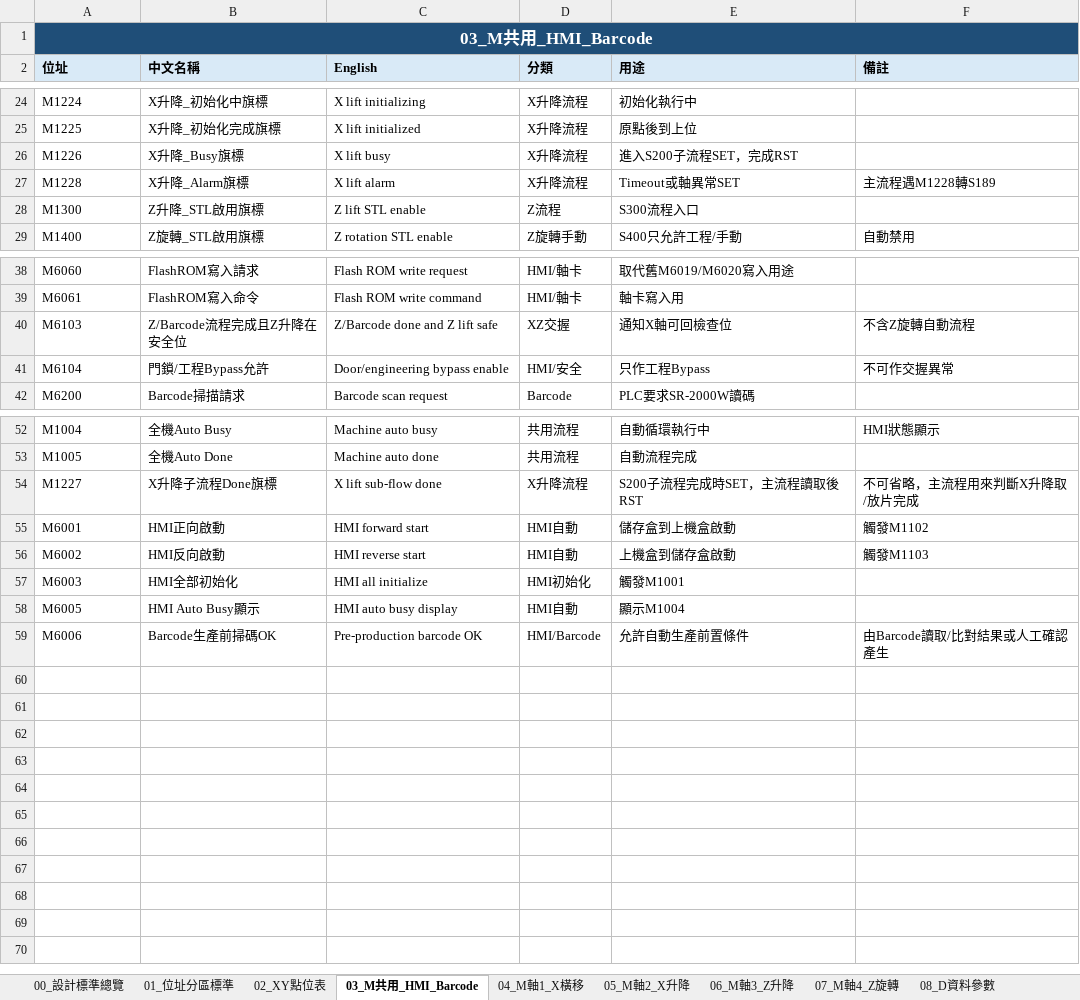
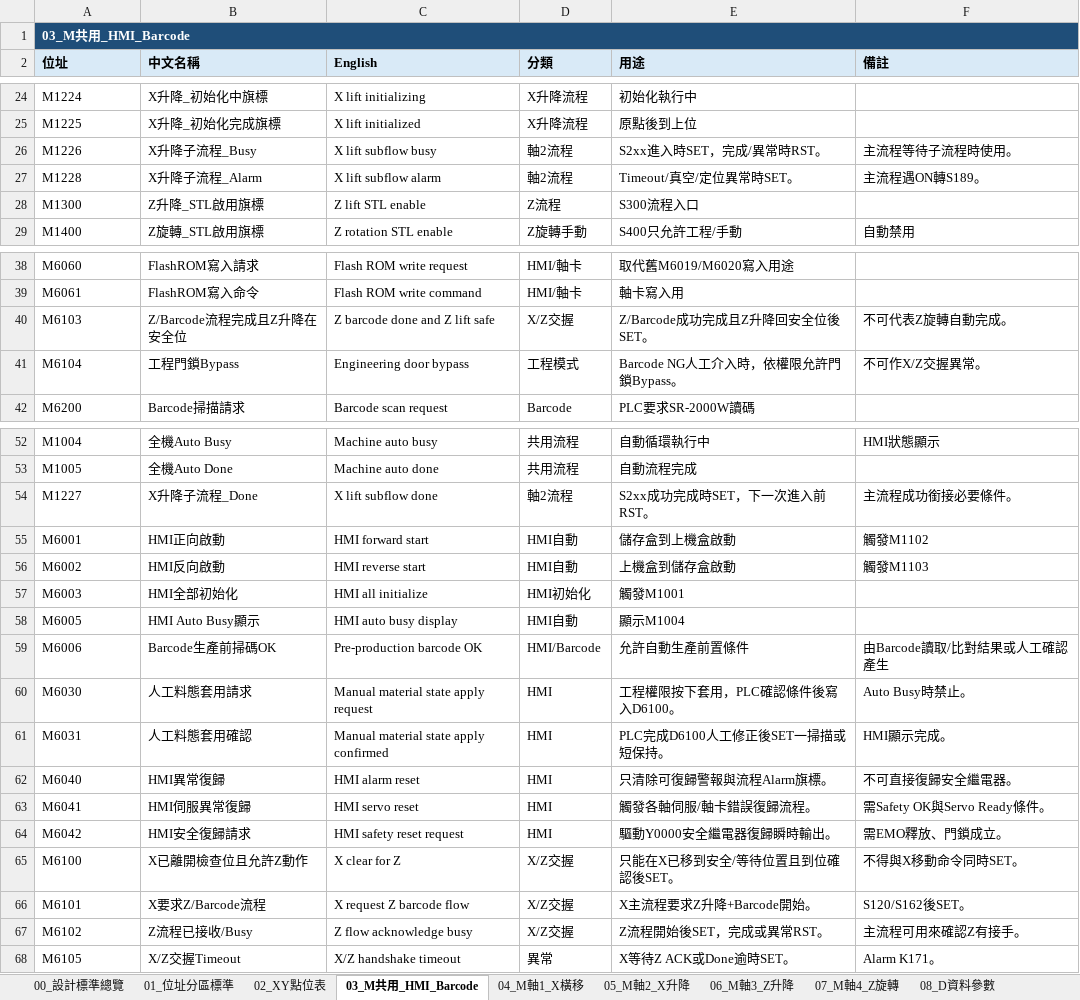
Before and after one commit to saikuomoney-ui/1234, an Excel workbook: docs/PTC_Mask_Transfer_PLC_HMI_Design.xlsx, sheet 03_M共用_HMI_Barcode, drawn as a sheet; only a part is shown, gaps mark what is left out; values as stored, in another font and other column widths than the file's, no borders; the diff names each change by its address in the sheet, - before the commit and + after, or states it on an @@ line.

```diff
--- a/docs/PTC_Mask_Transfer_PLC_HMI_Design.xlsx (sheet 03_M共用_HMI_Barcode)
+++ b/docs/PTC_Mask_Transfer_PLC_HMI_Design.xlsx (sheet 03_M共用_HMI_Barcode)
@@ A1 text size: smaller, alignment: center → left @@
-B1:F1 fill: none
+B1:F1 fill: #1F4E79
-B26 (中文名稱): X升降_Busy旗標
+B26 (中文名稱): X升降子流程_Busy
-C26 (English): X lift busy
+C26 (English): X lift subflow busy
-D26:D27 (分類): X升降流程
+D26:D27 (分類): 軸2流程
-E26 (用途): 進入S200子流程SET，完成RST
+E26 (用途): S2xx進入時SET，完成/異常時RST。
-F26 (備註): (empty)
+F26 (備註): 主流程等待子流程時使用。
-B27 (中文名稱): X升降_Alarm旗標
+B27 (中文名稱): X升降子流程_Alarm
-C27 (English): X lift alarm
+C27 (English): X lift subflow alarm
-E27 (用途): Timeout或軸異常SET
+E27 (用途): Timeout/真空/定位異常時SET。
-F27 (備註): 主流程遇M1228轉S189
+F27 (備註): 主流程遇ON轉S189。
-C40 (English): Z/Barcode done and Z lift safe
+C40 (English): Z barcode done and Z lift safe
-D40 (分類): XZ交握
+D40 (分類): X/Z交握
-E40 (用途): 通知X軸可回檢查位
+E40 (用途): Z/Barcode成功完成且Z升降回安全位後SET。
-F40 (備註): 不含Z旋轉自動流程
+F40 (備註): 不可代表Z旋轉自動完成。
-B41 (中文名稱): 門鎖/工程Bypass允許
+B41 (中文名稱): 工程門鎖Bypass
-C41 (English): Door/engineering bypass enable
+C41 (English): Engineering door bypass
-D41 (分類): HMI/安全
+D41 (分類): 工程模式
-E41 (用途): 只作工程Bypass
+E41 (用途): Barcode NG人工介入時，依權限允許門鎖Bypass。
-F41 (備註): 不可作交握異常
+F41 (備註): 不可作X/Z交握異常。
-B54 (中文名稱): X升降子流程Done旗標
+B54 (中文名稱): X升降子流程_Done
-C54 (English): X lift sub-flow done
+C54 (English): X lift subflow done
-D54 (分類): X升降流程
+D54 (分類): 軸2流程
-E54 (用途): S200子流程完成時SET，主流程讀取後RST
+E54 (用途): S2xx成功完成時SET，下一次進入前RST。
-F54 (備註): 不可省略，主流程用來判斷X升降取/放片完成
+F54 (備註): 主流程成功銜接必要條件。
+row 60: M6030 | 人工料態套用請求 | Manual material state apply request | HMI | 工程權限按下套用，PLC確認條件後寫入D6100。 | Auto Busy時禁止。
+row 61: M6031 | 人工料態套用確認 | Manual material state apply confirmed | HMI | PLC完成D6100人工修正後SET一掃描或短保持。 | HMI顯示完成。
+row 62: M6040 | HMI異常復歸 | HMI alarm reset | HMI | 只清除可復歸警報與流程Alarm旗標。 | 不可直接復歸安全繼電器。
+row 63: M6041 | HMI伺服異常復歸 | HMI servo reset | HMI | 觸發各軸伺服/軸卡錯誤復歸流程。 | 需Safety OK與Servo Ready條件。
+row 64: M6042 | HMI安全復歸請求 | HMI safety reset request | HMI | 驅動Y0000安全繼電器復歸瞬時輸出。 | 需EMO釋放、門鎖成立。
+row 65: M6100 | X已離開檢查位且允許Z動作 | X clear for Z | X/Z交握 | 只能在X已移到安全/等待位置且到位確認後SET。 | 不得與X移動命令同時SET。
+row 66: M6101 | X要求Z/Barcode流程 | X request Z barcode flow | X/Z交握 | X主流程要求Z升降+Barcode開始。 | S120/S162後SET。
+row 67: M6102 | Z流程已接收/Busy | Z flow acknowledge busy | X/Z交握 | Z流程開始後SET，完成或異常RST。 | 主流程可用來確認Z有接手。
+row 68: M6105 | X/Z交握Timeout | X/Z handshake timeout | 異常 | X等待Z ACK或Done逾時SET。 | Alarm K171。
```
Also changed, not shown: sheet 08_D資料參數, sheet 10_流程_X橫移_S100_S150, sheet 15_異常警報標準, sheet 11_流程_X升降_S200, sheet 02_XY點位表, sheet 14_HMI畫面標準, 4 more sheets, other sheet tabs.
